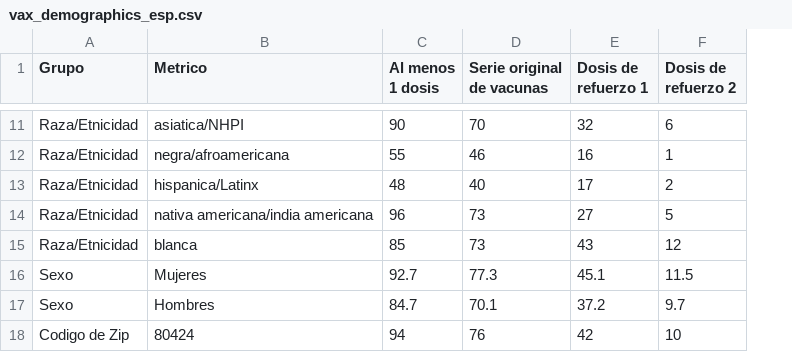
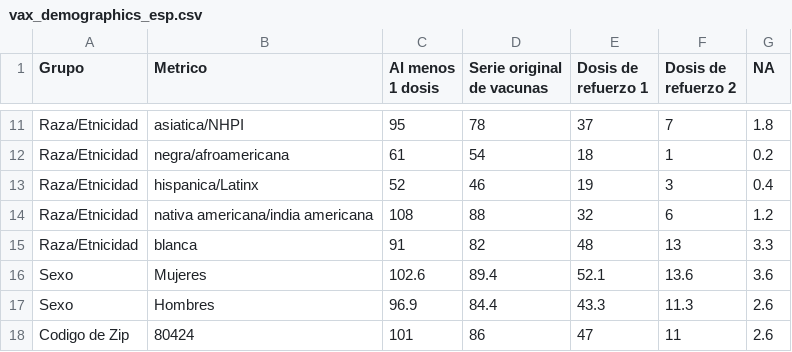
Before and after one commit to h-hedman/scph, a CSV file: daily_reporting/vax_demographics_esp.csv, drawn as a sheet; only a part is shown, gaps mark what is left out; the diff covers the shown part only; the diff names each change by its address in the sheet, - before the commit and + after, or states it on an @@ line.

```diff
--- a/daily_reporting/vax_demographics_esp.csv
+++ b/daily_reporting/vax_demographics_esp.csv
+column G (NA), rows 11-18: 1.8 | 0.2 | 0.4 | 1.2 | 3.3 | 3.6 | 2.6 | 2.6
-C11 (Al menos 1 dosis): 90
+C11 (Al menos 1 dosis): 95
-D11 (Serie original de vacunas): 70
+D11 (Serie original de vacunas): 78
-E11 (Dosis de refuerzo 1): 32
+E11 (Dosis de refuerzo 1): 37
-F11 (Dosis de refuerzo 2): 6
+F11 (Dosis de refuerzo 2): 7
-C12 (Al menos 1 dosis): 55
+C12 (Al menos 1 dosis): 61
-D12 (Serie original de vacunas): 46
+D12 (Serie original de vacunas): 54
-E12 (Dosis de refuerzo 1): 16
+E12 (Dosis de refuerzo 1): 18
-C13 (Al menos 1 dosis): 48
+C13 (Al menos 1 dosis): 52
-D13 (Serie original de vacunas): 40
+D13 (Serie original de vacunas): 46
-E13 (Dosis de refuerzo 1): 17
+E13 (Dosis de refuerzo 1): 19
-F13 (Dosis de refuerzo 2): 2
+F13 (Dosis de refuerzo 2): 3
-C14 (Al menos 1 dosis): 96
+C14 (Al menos 1 dosis): 108
-D14 (Serie original de vacunas): 73
+D14 (Serie original de vacunas): 88
-E14 (Dosis de refuerzo 1): 27
+E14 (Dosis de refuerzo 1): 32
-F14 (Dosis de refuerzo 2): 5
+F14 (Dosis de refuerzo 2): 6
-C15 (Al menos 1 dosis): 85
+C15 (Al menos 1 dosis): 91
-D15 (Serie original de vacunas): 73
+D15 (Serie original de vacunas): 82
-E15 (Dosis de refuerzo 1): 43
+E15 (Dosis de refuerzo 1): 48
-F15 (Dosis de refuerzo 2): 12
+F15 (Dosis de refuerzo 2): 13
-C16 (Al menos 1 dosis): 92.7
+C16 (Al menos 1 dosis): 102.6
-D16 (Serie original de vacunas): 77.3
+D16 (Serie original de vacunas): 89.4
-E16 (Dosis de refuerzo 1): 45.1
+E16 (Dosis de refuerzo 1): 52.1
-F16 (Dosis de refuerzo 2): 11.5
+F16 (Dosis de refuerzo 2): 13.6
-C17 (Al menos 1 dosis): 84.7
+C17 (Al menos 1 dosis): 96.9
-D17 (Serie original de vacunas): 70.1
+D17 (Serie original de vacunas): 84.4
-E17 (Dosis de refuerzo 1): 37.2
+E17 (Dosis de refuerzo 1): 43.3
-F17 (Dosis de refuerzo 2): 9.7
+F17 (Dosis de refuerzo 2): 11.3
-C18 (Al menos 1 dosis): 94
+C18 (Al menos 1 dosis): 101
-D18 (Serie original de vacunas): 76
+D18 (Serie original de vacunas): 86
-E18 (Dosis de refuerzo 1): 42
+E18 (Dosis de refuerzo 1): 47
-F18 (Dosis de refuerzo 2): 10
+F18 (Dosis de refuerzo 2): 11
```
Also changed, not shown: 44 edited cells elsewhere in this file, daily_reporting/vax_demographics_eng.csv.
